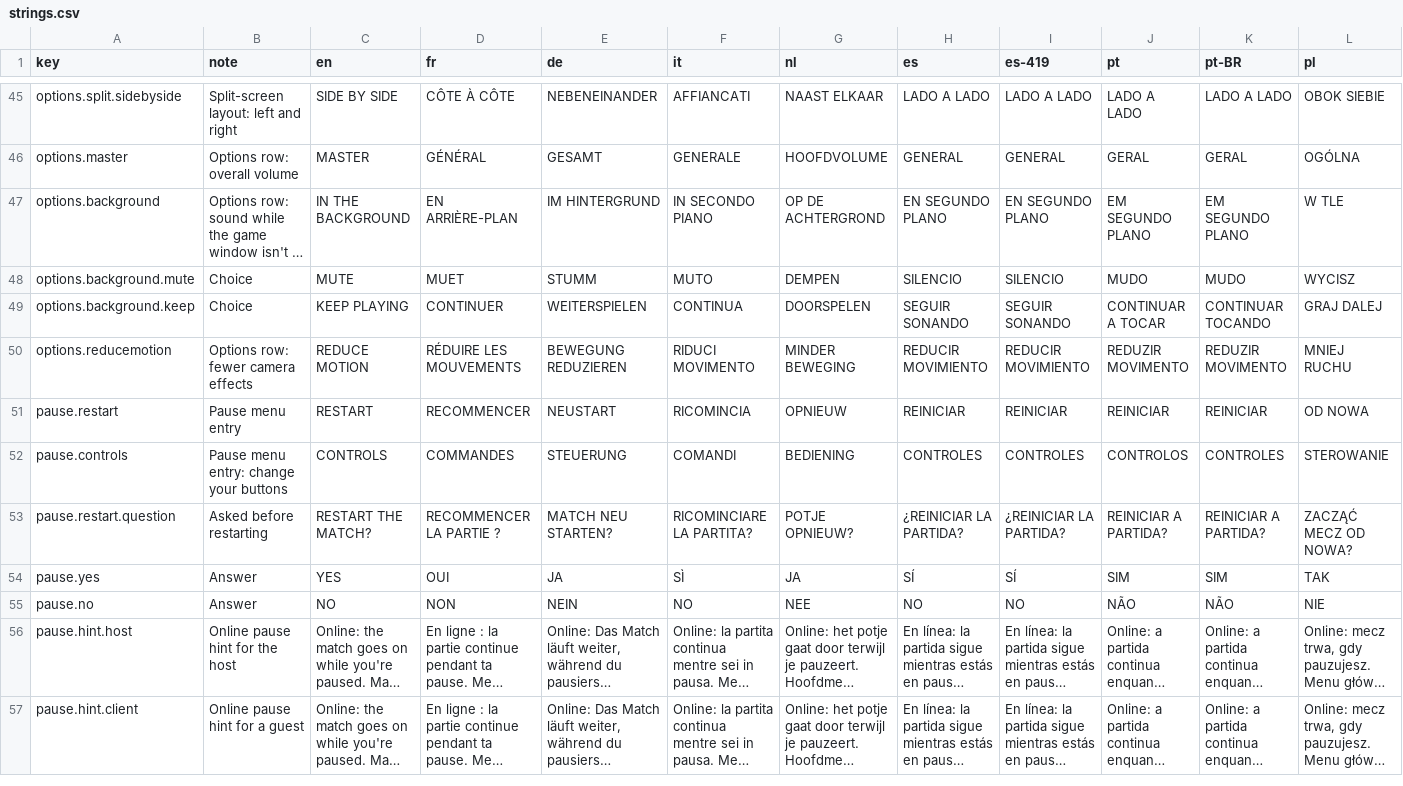
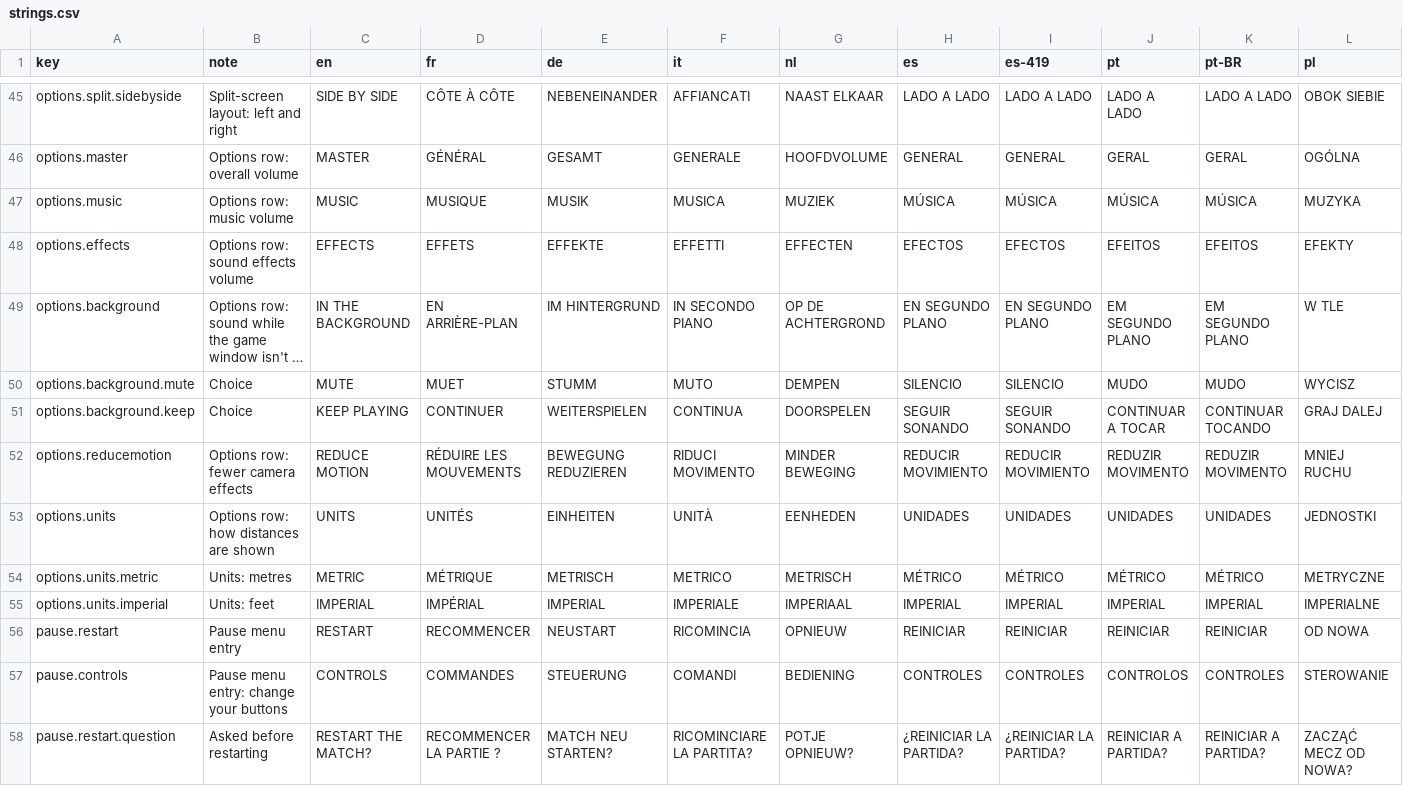
Before and after one commit to Fatcats2011/CapstoneYear4, a CSV file: Assets/Resources/Localization/strings.csv, drawn as a sheet; only a part is shown, gaps mark what is left out; the shorter side is filled out with more unchanged rows; long unchanged cells end in …; rows hold the shown columns only; the diff names each change by its address in the sheet, - before the commit and + after, or states it on an @@ line.

```diff
--- a/Assets/Resources/Localization/strings.csv
+++ b/Assets/Resources/Localization/strings.csv
+row 47: options.music | Options row: music volume | MUSIC | MUSIQUE | MUSIK | MUSICA | MUZIEK | MÚSICA | MÚSICA | MÚSICA | MÚSICA | MUZYKA
+row 48: options.effects | Options row: sound effects volume | EFFECTS | EFFETS | EFFEKTE | EFFETTI | EFFECTEN | EFECTOS | EFECTOS | EFEITOS | EFEITOS | EFEKTY
+row 53: options.units | Options row: how distances are shown | UNITS | UNITÉS | EINHEITEN | UNITÀ | EENHEDEN | UNIDADES | UNIDADES | UNIDADES | UNIDADES | JEDNOSTKI
+row 54: options.units.metric | Units: metres | METRIC | MÉTRIQUE | METRISCH | METRICO | METRISCH | MÉTRICO | MÉTRICO | MÉTRICO | MÉTRICO | METRYCZNE
+row 55: options.units.imperial | Units: feet | IMPERIAL | IMPÉRIAL | IMPERIAL | IMPERIALE | IMPERIAAL | IMPERIAL | IMPERIAL | IMPERIAL | IMPERIAL | IMPERIALNE
```
Also changed, not shown: 58 other files.
